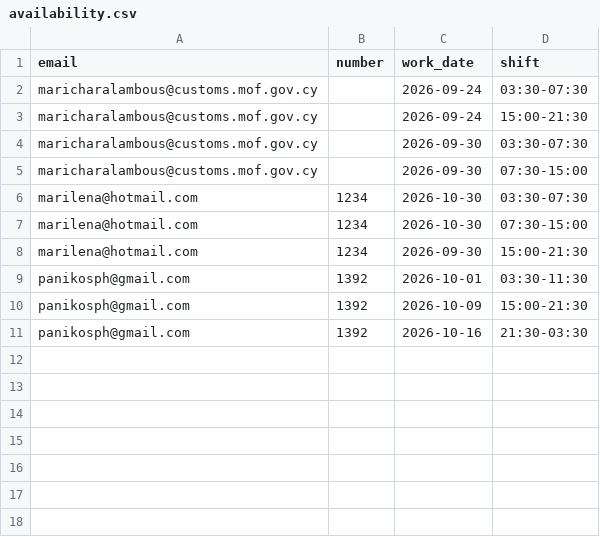
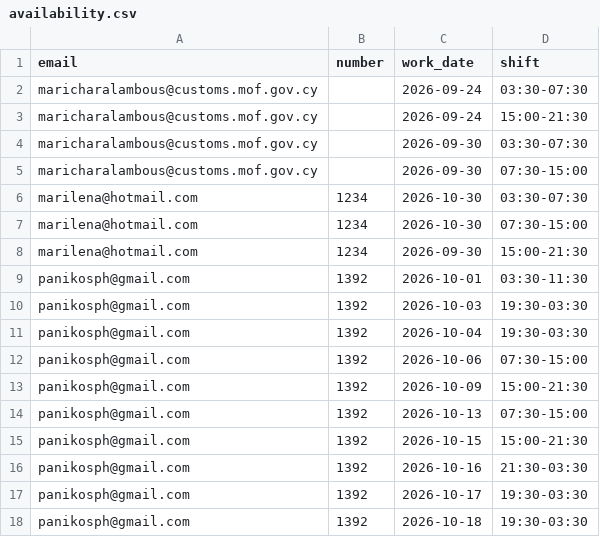
Before and after one commit to HackEmployees/PROGRAM, a CSV file: availability.csv, drawn as a sheet.

Commit message:
Ενημέρωση διαθεσιμότητας

```diff
--- a/availability.csv
+++ b/availability.csv
@@ -9,3 +9,10 @@ marilena@hotmail.com,1234,2026-09-30,15:00-21:30
 panikosph@gmail.com,1392,2026-10-01,03:30-11:30
+panikosph@gmail.com,1392,2026-10-03,19:30-03:30
+panikosph@gmail.com,1392,2026-10-04,19:30-03:30
+panikosph@gmail.com,1392,2026-10-06,07:30-15:00
 panikosph@gmail.com,1392,2026-10-09,15:00-21:30
+panikosph@gmail.com,1392,2026-10-13,07:30-15:00
+panikosph@gmail.com,1392,2026-10-15,15:00-21:30
 panikosph@gmail.com,1392,2026-10-16,21:30-03:30
+panikosph@gmail.com,1392,2026-10-17,19:30-03:30
+panikosph@gmail.com,1392,2026-10-18,19:30-03:30
```
